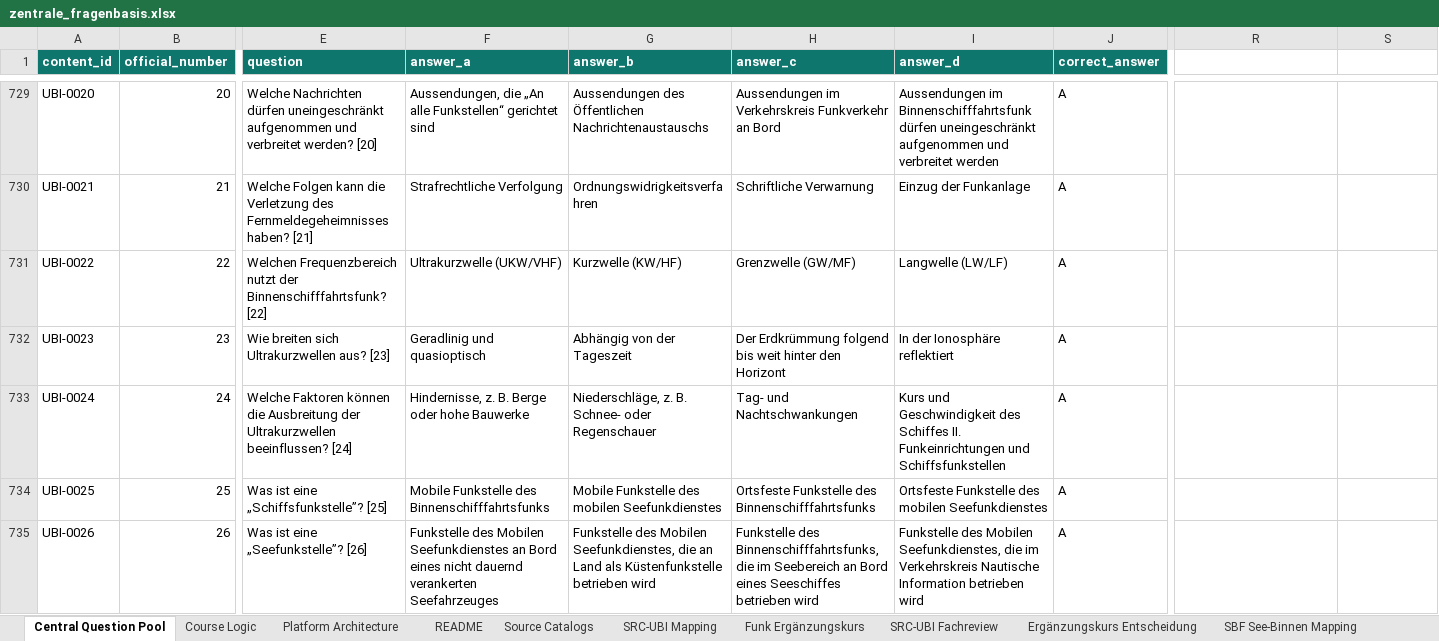
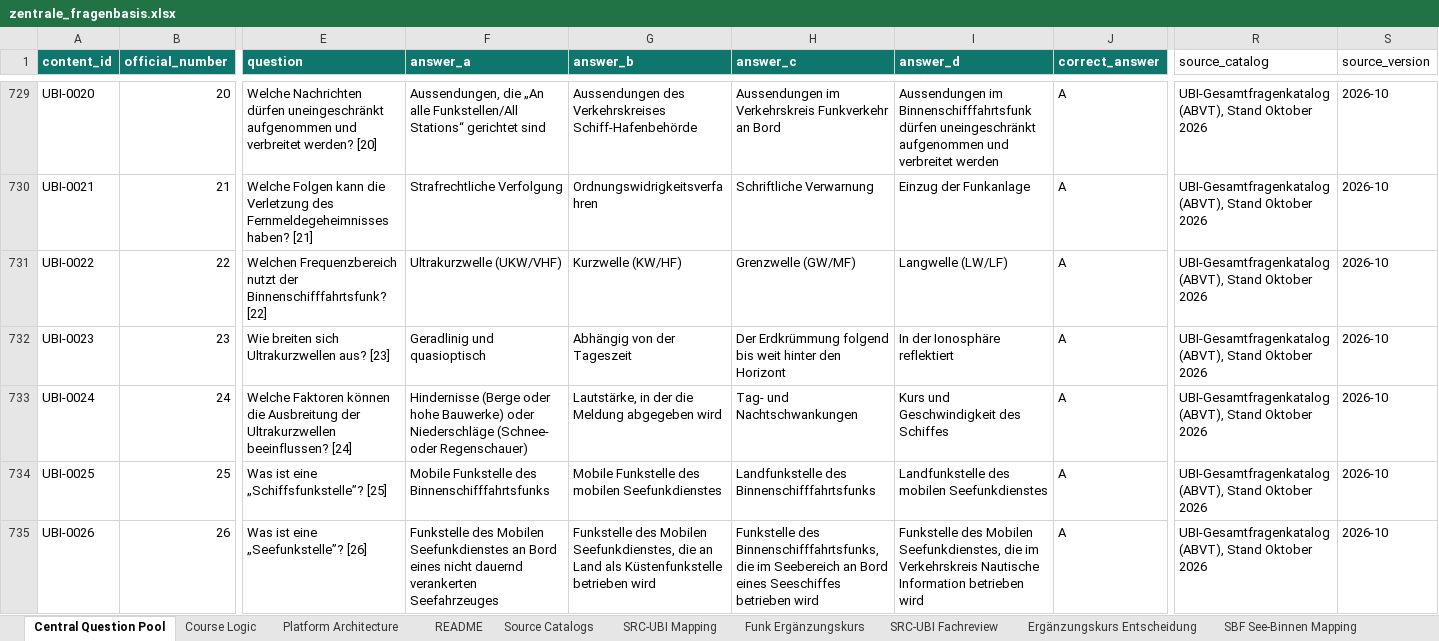
Before and after one commit to hastla007/boatingschool, an Excel workbook: database/data/zentrale_fragenbasis.xlsx, sheet Central Question Pool, drawn as a sheet; only a part is shown, gaps mark what is left out; values as stored, in another font and other column widths than the file's, no borders; the diff covers the shown part only; the diff names each change by its address in the sheet, - before the commit and + after, or states it on an @@ line.

```diff
--- a/database/data/zentrale_fragenbasis.xlsx (sheet Central Question Pool)
+++ b/database/data/zentrale_fragenbasis.xlsx (sheet Central Question Pool)
-R1: (empty)
+R1: source_catalog
-S1: (empty)
+S1: source_version
-F729 (answer_a): …„An alle Funkstellen“ gerichtet sind
+F729 (answer_a): …„An alle Funkstellen/All Stations“ gerichtet sind
-G729 (answer_b): Aussendungen des Öffentlichen Nachrichtenaustauschs
+G729 (answer_b): Aussendungen des Verkehrskreises Schiff-Hafenbehörde
-R729:R735 (source_catalog): (empty)
+R729:R735 (source_catalog): UBI-Gesamtfragenkatalog (ABVT), Stand Oktober 2026
-S729:S735 (source_version): (empty)
+S729:S735 (source_version): 2026-10
-F733 (answer_a): Hindernisse, z. B. Berge oder hohe Bauwerke
+F733 (answer_a): Hindernisse (Berge oder hohe Bauwerke) oder Niederschläge (Schnee- oder Regenschauer)
-G733 (answer_b): Niederschläge, z. B. Schnee- oder Regenschauer
+G733 (answer_b): Lautstärke, in der die Meldung abgegeben wird
-I733 (answer_d): …des Schiffes II. Funkeinrichtungen und Schiffsfunkstellen
+I733 (answer_d): …des Schiffes
-H734 (answer_c): Ortsfeste Funkstelle des Binnenschifffahrtsfunks
+H734 (answer_c): Landfunkstelle des Binnenschifffahrtsfunks
-I734 (answer_d): Ortsfeste Funkstelle des mobilen Seefunkdienstes
+I734 (answer_d): Landfunkstelle des mobilen Seefunkdienstes
```
Also changed, not shown: 383 edited cells and cell formats elsewhere in this sheet, sheet Source Catalogs, 13 other files.
